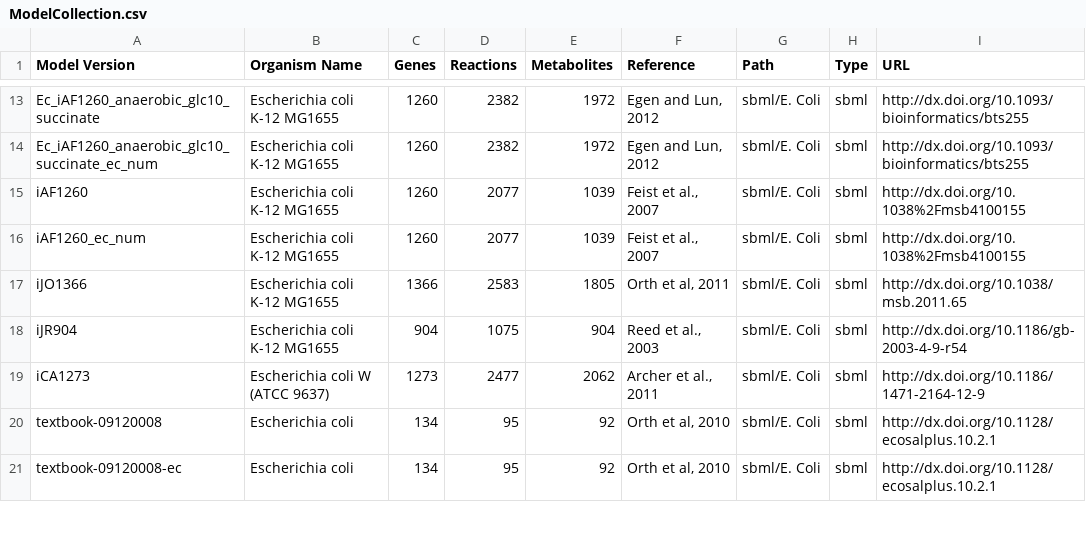
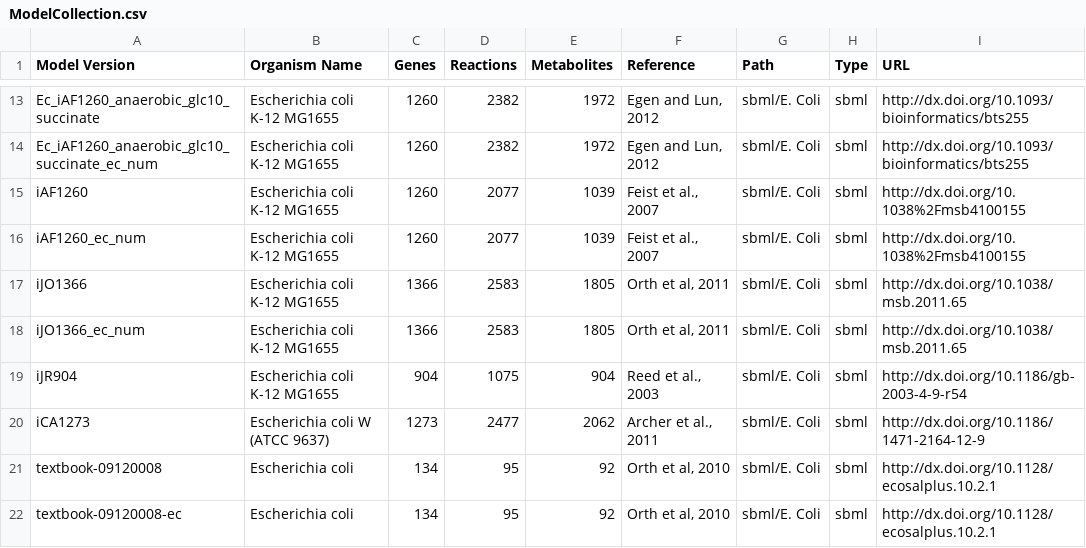
Before and after one commit to jimkell/mostSandbox, a CSV file: ModelCollection.csv, drawn as a sheet; only a part is shown, gaps mark what is left out; the diff names each change by its address in the sheet, - before the commit and + after, or states it on an @@ line.

Commit message:
Added Reactions Supp Reader for EC Numbers...
Added some EC Numbers to iJO1366.

```diff
--- a/ModelCollection.csv
+++ b/ModelCollection.csv
+row 18: iJO1366_ec_num | Escherichia coli K-12 MG1655 | 1366 | 2583 | 1805 | Orth et al, 2011 | sbml/E. Coli | sbml | http://dx.doi.org/10.1038/msb.2011.65
```
Also changed, not shown: 4 other files.
